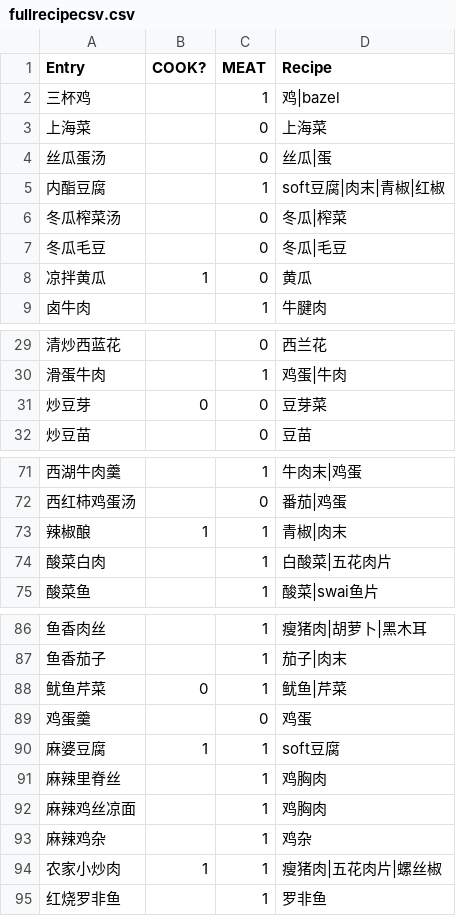
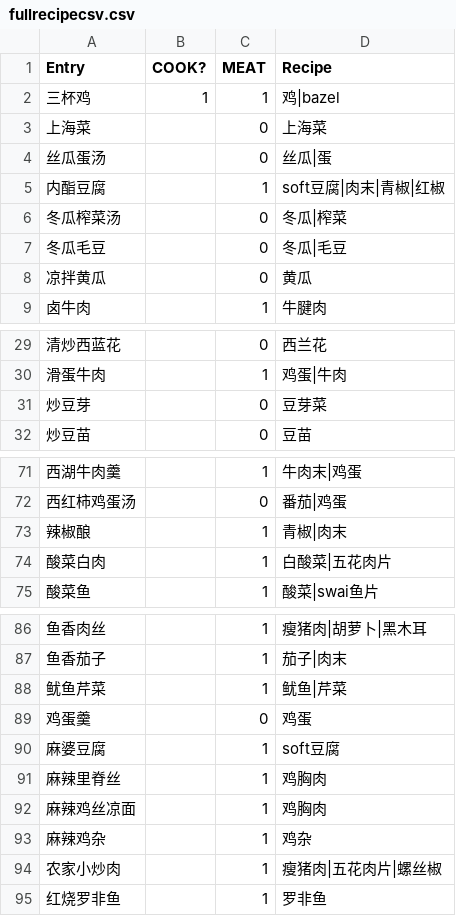
Before and after one commit to junhe/what2eat, a CSV file: fullrecipecsv.csv, drawn as a sheet; only a part is shown, gaps mark what is left out; the diff covers the shown part only.

```diff
--- a/fullrecipecsv.csv
+++ b/fullrecipecsv.csv
@@ -1,3 +1,3 @@
 Entry,COOK?,MEAT,Recipe,,,,,
-三杯鸡,,1,鸡|bazel,,,,,
+三杯鸡,1,1,鸡|bazel,,,,,
 上海菜,,0,上海菜,,,,,
@@ -7,3 +7,3 @@ Entry,COOK?,MEAT,Recipe,,,,,
 冬瓜毛豆,,0,冬瓜|毛豆,,,,,
-凉拌黄瓜,1,0,黄瓜,,,,,
+凉拌黄瓜,,0,黄瓜,,,,,
 卤牛肉,,1,牛腱肉,,,,,
@@ -30,3 +30,3 @@ Entry,COOK?,MEAT,Recipe,,,,,
 滑蛋牛肉,,1,鸡蛋|牛肉,,,,,
-炒豆芽,0,0,豆芽菜,,,,,
+炒豆芽,,0,豆芽菜,,,,,
 炒豆苗,,0,豆苗,,,,,
@@ -72,3 +72,3 @@ Entry,COOK?,MEAT,Recipe,,,,,
 西红柿鸡蛋汤,,0,番茄|鸡蛋,,,,,
-辣椒酿,1,1,青椒|肉末,,,,,
+辣椒酿,,1,青椒|肉末,,,,,
 酸菜白肉,,1,白酸菜|五花肉片,,,,,
@@ -87,5 +87,5 @@ Entry,COOK?,MEAT,Recipe,,,,,
 鱼香茄子,,1,茄子|肉末,,,,,
-鱿鱼芹菜,0,1,鱿鱼|芹菜,,,,,
+鱿鱼芹菜,,1,鱿鱼|芹菜,,,,,
 鸡蛋羹,,0,鸡蛋,,,,,
-麻婆豆腐,1,1,soft豆腐,,,,,
+麻婆豆腐,,1,soft豆腐,,,,,
 麻辣里脊丝,,1,鸡胸肉,,,,,
@@ -93,3 +93,3 @@ Entry,COOK?,MEAT,Recipe,,,,,
 麻辣鸡杂,,1,鸡杂,,,,,
-农家小炒肉,1,1,瘦猪肉|五花肉片|螺丝椒,,,,,
+农家小炒肉,,1,瘦猪肉|五花肉片|螺丝椒,,,,,
 红烧罗非鱼,,1,罗非鱼,,,,,
```
Also changed, not shown: 10 edited cells elsewhere in this file, 1 other file.
